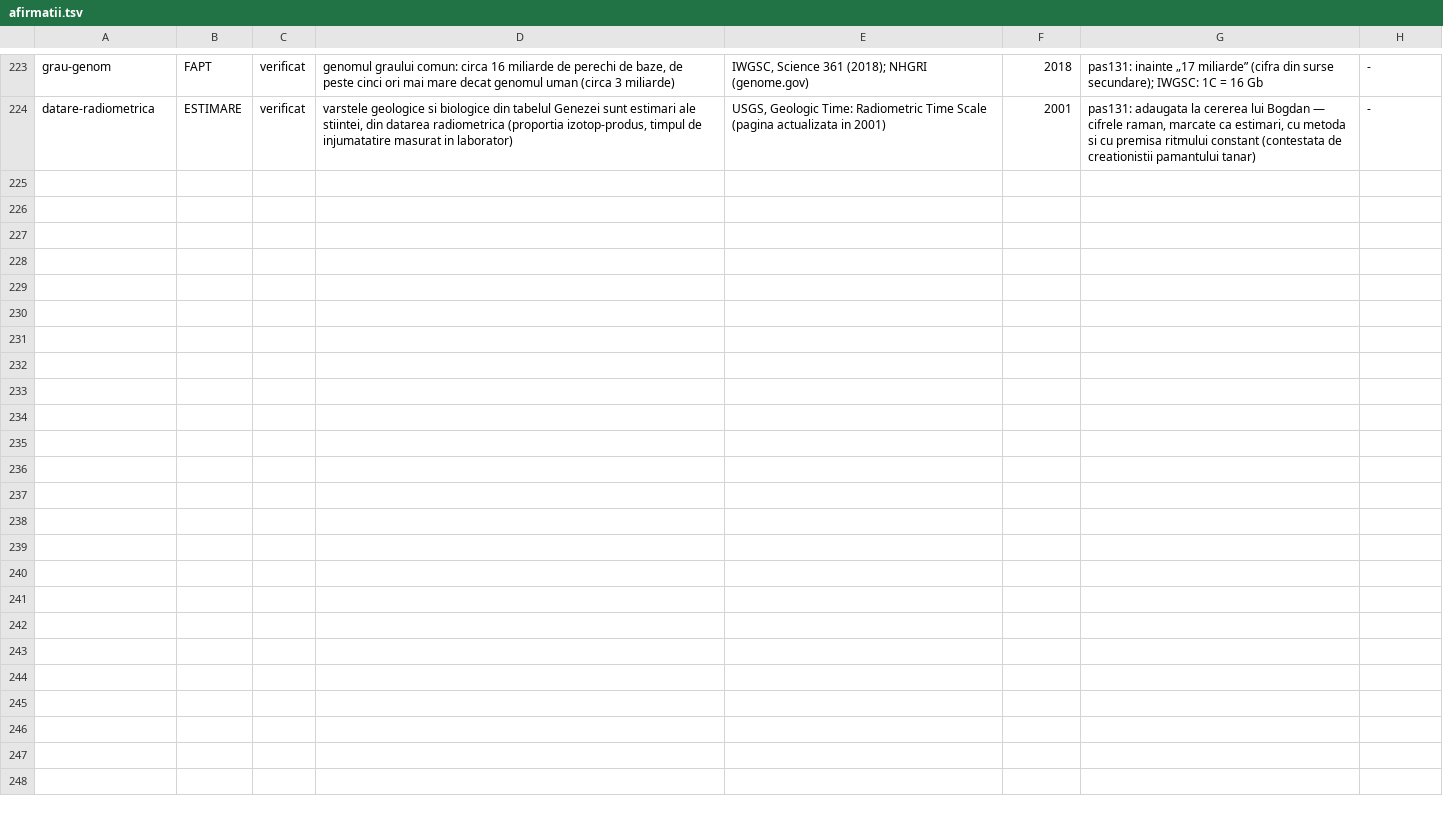
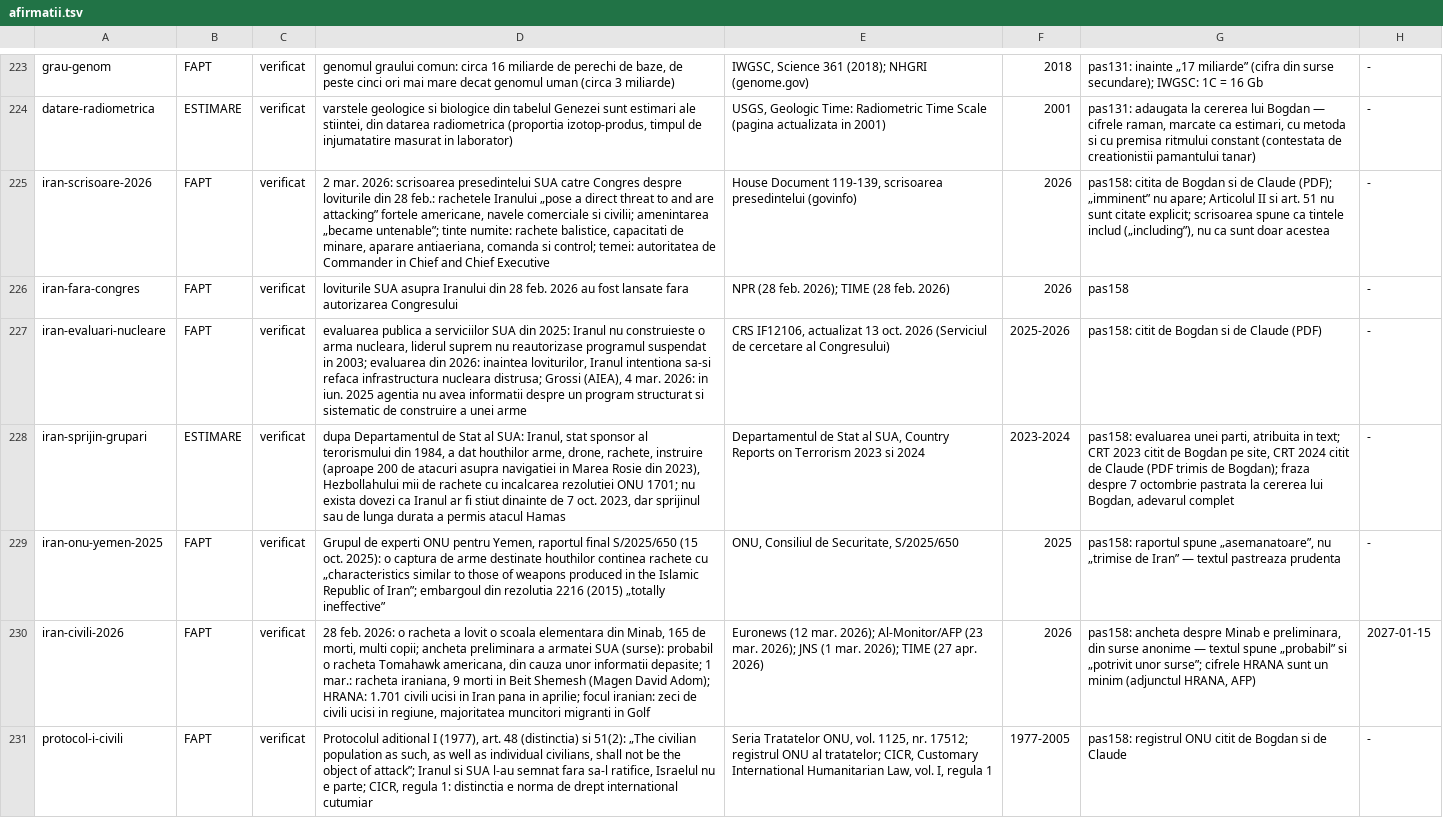
Before and after one commit to norgedan/norgedan.github.io, a TSV file: scripts/afirmatii.tsv, drawn as a sheet; only a part is shown, gaps mark what is left out; the diff names each change by its address in the sheet, - before the commit and + after, or states it on an @@ line.

Commit message:
pas158: [continut] atacul din 28 februarie 2026: afirmatii, surse, eveniment

```diff
--- a/scripts/afirmatii.tsv
+++ b/scripts/afirmatii.tsv
+row 225: iran-scrisoare-2026 | FAPT | verificat | 2 mar. 2026: scrisoarea presedintelui SUA catre Congres despre loviturile din 28 feb.: rachetele Iranului „pose a direct threat to and are attacking” fortele americane, navele comerciale si civilii; amenintarea „became untenable”; tinte numite: rachete balistice, capacitati de minare, aparare antiaeriana, comanda si control; temei: autoritatea de Commander in Chief and Chief Executive | House Document 119-139, scrisoarea presedintelui (govinfo) | 2026 | pas158: citita de Bogdan si de Claude (PDF); „imminent” nu apare; Articolul II si art. 51 nu sunt citate explicit; scrisoarea spune ca tintele includ („including”), nu ca sunt doar acestea | -
+row 226: iran-fara-congres | FAPT | verificat | loviturile SUA asupra Iranului din 28 feb. 2026 au fost lansate fara autorizarea Congresului | NPR (28 feb. 2026); TIME (28 feb. 2026) | 2026 | pas158 | -
+row 227: iran-evaluari-nucleare | FAPT | verificat | evaluarea publica a serviciilor SUA din 2025: Iranul nu construieste o arma nucleara, liderul suprem nu reautorizase programul suspendat in 2003; evaluarea din 2026: inaintea loviturilor, Iranul intentiona sa-si refaca infrastructura nucleara distrusa; Grossi (AIEA), 4 mar. 2026: in iun. 2025 agentia nu avea informatii despre un program structurat si sistematic de construire a unei arme | CRS IF12106, actualizat 13 oct. 2026 (Serviciul de cercetare al Congresului) | 2025-2026 | pas158: citit de Bogdan si de Claude (PDF) | -
+row 228: iran-sprijin-grupari | ESTIMARE | verificat | dupa Departamentul de Stat al SUA: Iranul, stat sponsor al terorismului din 1984, a dat houthilor arme, drone, rachete, instruire (aproape 200 de atacuri asupra navigatiei in Marea Rosie din 2023), Hezbollahului mii de rachete cu incalcarea rezolutiei ONU 1701; nu exista dovezi ca Iranul ar fi stiut dinainte de 7 oct. 2023, dar sprijinul sau de lunga durata a permis atacul Hamas | Departamentul de Stat al SUA, Country Reports on Terrorism 2023 si 2024 | 2023-2024 | pas158: evaluarea unei parti, atribuita in text; CRT 2023 citit de Bogdan pe site, CRT 2024 citit de Claude (PDF trimis de Bogdan); fraza despre 7 octombrie pastrata la cererea lui Bogdan, adevarul complet | -
+row 229: iran-onu-yemen-2025 | FAPT | verificat | Grupul de experti ONU pentru Yemen, raportul final S/2025/650 (15 oct. 2025): o captura de arme destinate houthilor continea rachete cu „characteristics similar to those of weapons produced in the Islamic Republic of Iran”; embargoul din rezolutia 2216 (2015) „totally ineffective” | ONU, Consiliul de Securitate, S/2025/650 | 2025 | pas158: raportul spune „asemanatoare”, nu „trimise de Iran” — textul pastreaza prudenta | -
+row 230: iran-civili-2026 | FAPT | verificat | 28 feb. 2026: o racheta a lovit o scoala elementara din Minab, 165 de morti, multi copii; ancheta preliminara a armatei SUA (surse): probabil o racheta Tomahawk americana, din cauza unor informatii depasite; 1 mar.: racheta iraniana, 9 morti in Beit Shemesh (Magen David Adom); HRANA: 1.701 civili ucisi in Iran pana in aprilie; focul iranian: zeci de civili ucisi in regiune, majoritatea muncitori migranti in Golf | Euronews (12 mar. 2026); Al-Monitor/AFP (23 mar. 2026); JNS (1 mar. 2026); TIME (27 apr. 2026) | 2026 | pas158: ancheta despre Minab e preliminara, din surse anonime — textul spune „probabil” si „potrivit unor surse”; cifrele HRANA sunt un minim (adjunctul HRANA, AFP) | 2027-01-15
+row 231: protocol-i-civili | FAPT | verificat | Protocolul aditional I (1977), art. 48 (distinctia) si 51(2): „The civilian population as such, as well as individual civilians, shall not be the object of attack”; Iranul si SUA l-au semnat fara sa-l ratifice, Israelul nu e parte; CICR, regula 1: distinctia e norma de drept international cutumiar | Seria Tratatelor ONU, vol. 1125, nr. 17512; registrul ONU al tratatelor; CICR, Customary International Humanitarian Law, vol. I, regula 1 | 1977-2005 | pas158: registrul ONU citit de Bogdan si de Claude | -
```
Also changed, not shown: scripts/amprente.tsv, scripts/efecte.tsv, 6 other files.
